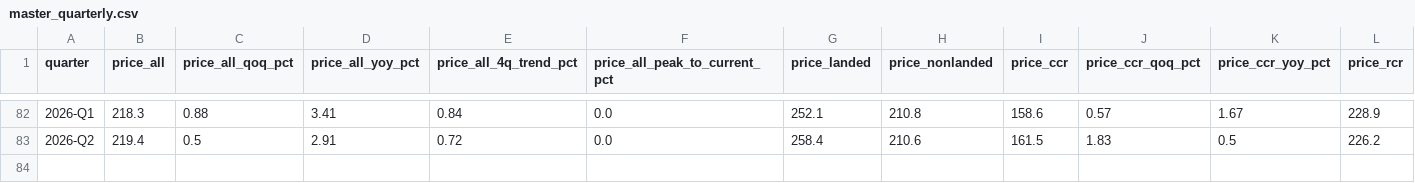
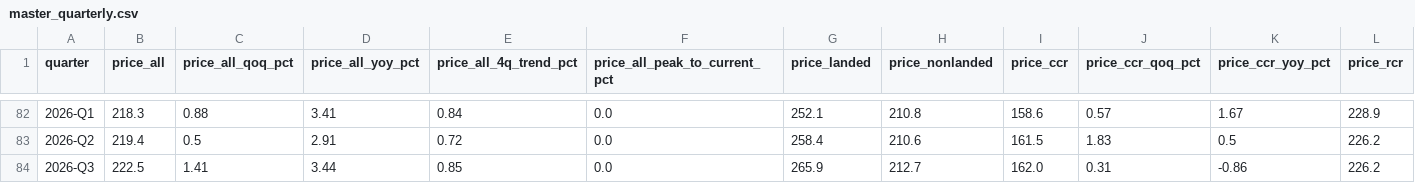
Before and after one commit to dolphene/property-prowl, a CSV file: data/processed/master_quarterly.csv, drawn as a sheet; only a part is shown, gaps mark what is left out; rows hold the shown columns only; the diff names each change by its address in the sheet, - before the commit and + after, or states it on an @@ line.

```diff
--- a/data/processed/master_quarterly.csv
+++ b/data/processed/master_quarterly.csv
+row 84: 2026-Q3 | 222.5 | 1.41 | 3.44 | 0.85 | 0.0 | 265.9 | 212.7 | 162.0 | 0.31 | -0.86 | 226.2
```
Also changed, not shown: data/processed/master_quarterly_signals.csv, data/raw/price_index_by_locality.csv, 17 other files.
